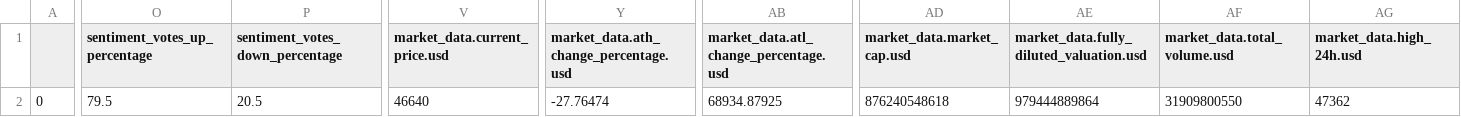
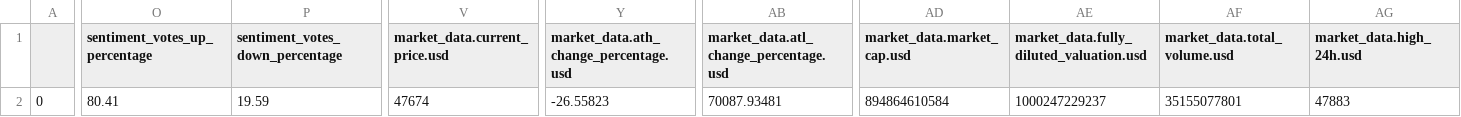
Before and after one commit to jjward25/python.crypto-data, a CSV file: token_files/coin_details_id.csv (was coin_details_id.csv), drawn as a sheet; only a part is shown, gaps mark what is left out; the diff covers the shown part only; the diff names each change by its address in the sheet, - before the commit and + after, or states it on an @@ line.

```diff
--- a/coin_details_id.csv
+++ b/token_files/coin_details_id.csv
-O2 (sentiment_votes_up_percentage): 79.5
+O2 (sentiment_votes_up_percentage): 80.41
-P2 (sentiment_votes_down_percentage): 20.5
+P2 (sentiment_votes_down_percentage): 19.59
-V2 (market_data.current_price.usd): 46640
+V2 (market_data.current_price.usd): 47674
-Y2: -27.76474
+Y2: -26.55823
-AB2: 68934.87925
+AB2: 70087.93481
-AD2 (market_data.market_cap.usd): 876240548618
+AD2 (market_data.market_cap.usd): 894864610584
-AE2: 979444889864
+AE2: 1000247229237
-AF2 (market_data.total_volume.usd): 31909800550
+AF2 (market_data.total_volume.usd): 35155077801
-AG2 (market_data.high_24h.usd): 47362
+AG2 (market_data.high_24h.usd): 47883
```
Also changed, not shown: 21 edited cells elsewhere in this file, 15 other files.
